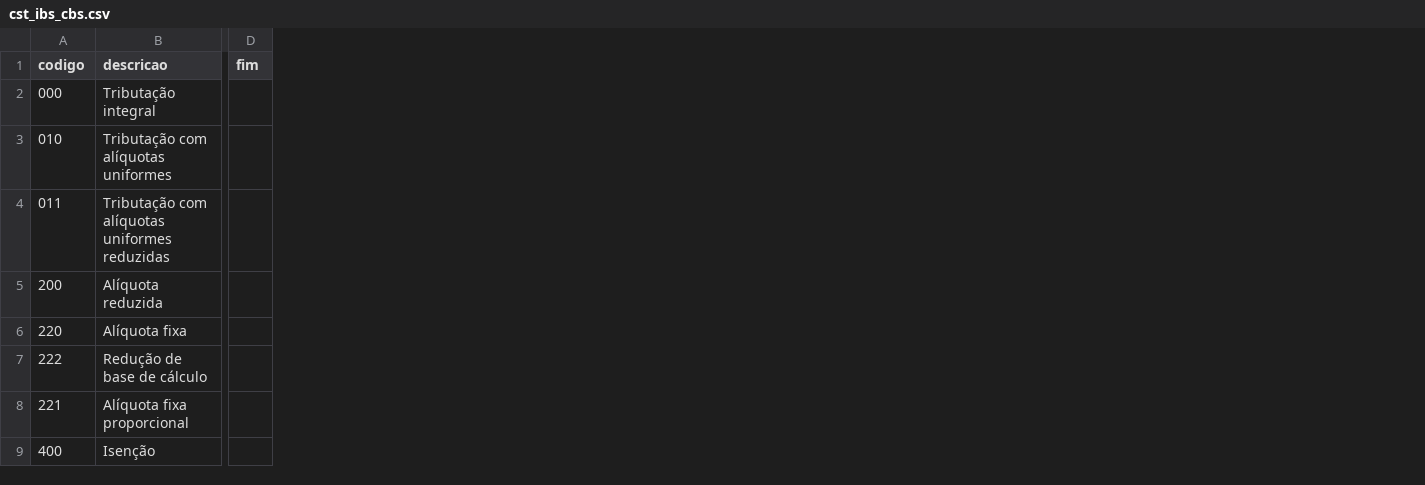
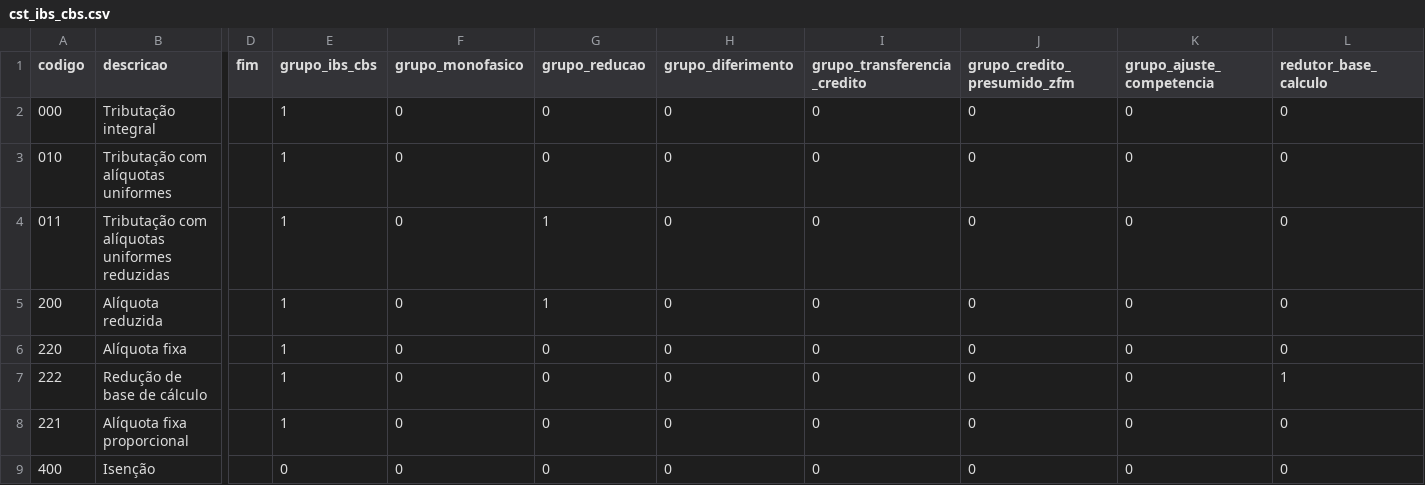
Before and after one commit to biuspoly/RNFe, a CSV file: inst/extdata/tabelas/cst_ibs_cbs.csv, drawn as a sheet; only a part is shown, gaps mark what is left out; the diff names each change by its address in the sheet, - before the commit and + after, or states it on an @@ line.

Commit message:
Etapa 4, passo 1: as tabelas da Reforma com os indicadores e as aliquotas de cada ano
- Pedido do usuario ("va fazendo"), primeiro passo da calculadora da Reforma.
- cst_ibs_cbs: os 8 indicadores da aba de CST da planilha do IT 2025.002 v1.71 (1 = o grupo e' exigido, 0 = nao e'
  permitido), que as regras UB da NT 2025.002 consultam.
- classificacao_ibs_cbs: os 7 indicadores de grupo, a permissao em cada documento (17) e o tpRBSN e o tpDoacao, com o
  significado das abas da propria planilha.
- aliquotas_ibs_cbs (nova, escrita a mao): 2026 com 0,1% de IBS da UF e 0,9% de CBS (LC 214, arts. 343 e 346; a NT
  aceita as mesmas em 2025), 2027-2028 com 0,05% + 0,05% de IBS (art. 344); a CBS de 2027 em diante fica vazia ate o
  Senado publicar a referencia (arts. 347 e 349).
- gerar_tabelas.R le as colunas novas; rodado inteiro: so as tabelas da Reforma mudaram.
- 2068 testes; check com as 2 NOTEs de sempre.

```diff
--- a/inst/extdata/tabelas/cst_ibs_cbs.csv
+++ b/inst/extdata/tabelas/cst_ibs_cbs.csv
+column E (grupo_ibs_cbs), rows 2-9: 1 | 1 | 1 | 1 | 1 | 1 | 1 | 0
+column F (grupo_monofasico), rows 2-9: all 0
+column G (grupo_reducao), rows 2-9: 0 | 0 | 1 | 1 | 0 | 0 | 0 | 0
+column H (grupo_diferimento), rows 2-9: all 0
+column I (grupo_transferencia_credito), rows 2-9: all 0
+column J (grupo_credito_presumido_zfm), rows 2-9: all 0
+column K (grupo_ajuste_competencia), rows 2-9: all 0
+column L (redutor_base_calculo), rows 2-9: 0 | 0 | 0 | 0 | 0 | 1 | 0 | 0
```
Also changed, not shown: inst/extdata/tabelas/conferencia.csv, inst/extdata/tabelas/fontes.csv, 8 other files.
